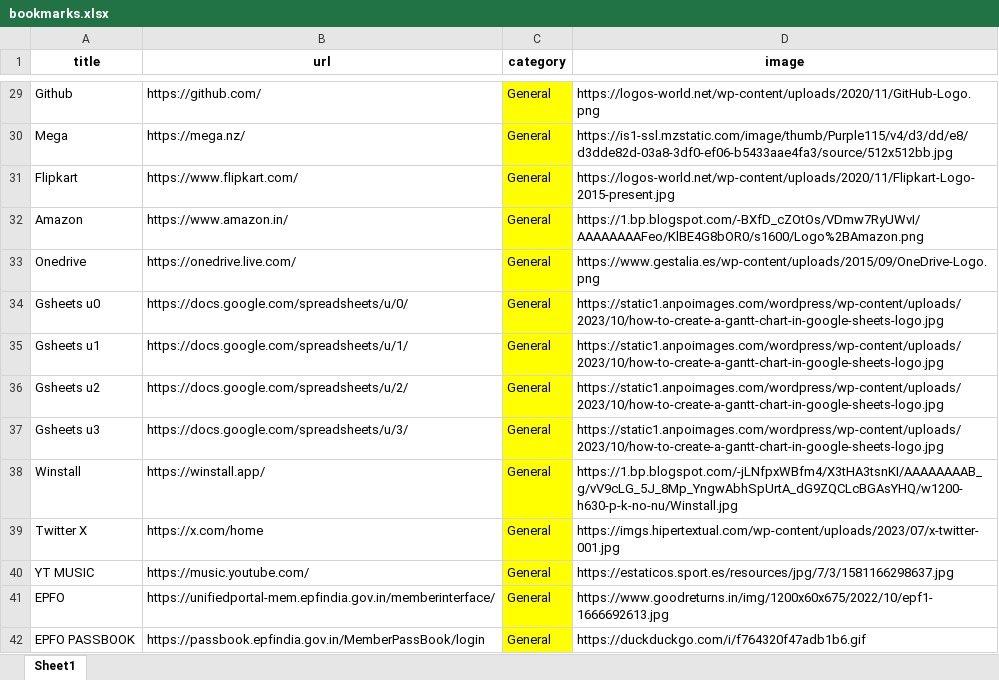
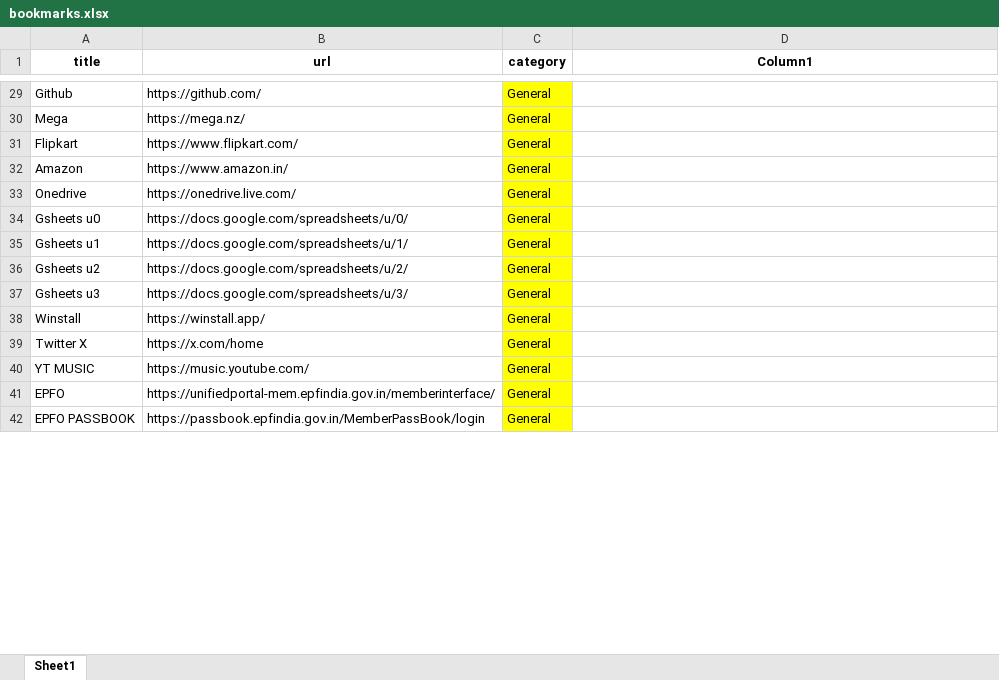
Before and after one commit to nitindinnu/html_bookmarks, an Excel workbook: bookmarks.xlsx, sheet Sheet1, drawn as a sheet; only a part is shown, gaps mark what is left out; values as stored, in another font and other column widths than the file's, no borders; table styles not drawn; the diff covers the shown part only; the diff names each change by its address in the sheet, - before the commit and + after, or states it on an @@ line.

```diff
--- a/bookmarks.xlsx (sheet Sheet1)
+++ b/bookmarks.xlsx (sheet Sheet1)
-D1: image
+D1: Column1
-D29 (Column1): https://logos-world.net/wp-content/uploads/2020/11/GitHub-Logo.png
+D29 (Column1): (empty)
-D30 (Column1): https://is1-ssl.mzstatic.com/image/thumb/Purple115/v4/d3/dd/e8/d3dde82d-03a8-3df0-ef06-b5433aae4fa3/source/512x512bb.jpg
+D30 (Column1): (empty)
-D31 (Column1): https://logos-world.net/wp-content/uploads/2020/11/Flipkart-Logo-2015-present.jpg
+D31 (Column1): (empty)
-D32 (Column1): https://1.bp.blogspot.com/-BXfD_cZOtOs/VDmw7RyUWvI/AAAAAAAAFeo/KlBE4G8bOR0/s1600/Logo%2BAmazon.png
+D32 (Column1): (empty)
-D33 (Column1): https://www.gestalia.es/wp-content/uploads/2015/09/OneDrive-Logo.png
+D33 (Column1): (empty)
-D34:D37 (Column1): https://static1.anpoimages.com/wordpress/wp-content/uploads/2023/10/how-to-create-a-gantt-chart-in-google-sheets-logo.jpg
+D34:D37 (Column1): (empty)
-D38 (Column1): https://1.bp.blogspot.com/-jLNfpxWBfm4/X3tHA3tsnKI/AAAAAAAAB_g/vV9cLG_5J_8Mp_YngwAbhSpUrtA_dG9ZQCLcBGAsYHQ/w1200-h630-p-k-no-nu/Winstall.jpg
+D38 (Column1): (empty)
-D39 (Column1): https://imgs.hipertextual.com/wp-content/uploads/2023/07/x-twitter-001.jpg
+D39 (Column1): (empty)
-D40 (Column1): https://estaticos.sport.es/resources/jpg/7/3/1581166298637.jpg
+D40 (Column1): (empty)
-D41 (Column1): https://www.goodreturns.in/img/1200x60x675/2022/10/epf1-1666692613.jpg
+D41 (Column1): (empty)
-D42 (Column1): https://duckduckgo.com/i/f764320f47adb1b6.gif
+D42 (Column1): (empty)
```
Also changed, not shown: 123 edited cells elsewhere in this sheet.
